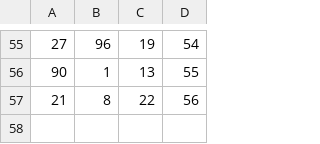
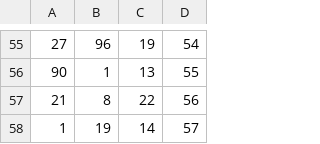
Before and after one commit to leoblions/Demise-2000, a CSV file: leveldata/widget000.csv, drawn as a sheet; only a part is shown, gaps mark what is left out.

```diff
--- a/leveldata/widget000.csv
+++ b/leveldata/widget000.csv
@@ -57 +57,2 @@
 21,8,22,56
+1,19,14,57
```
Also changed, not shown: leveldata/map000.csv, 27 other files.
